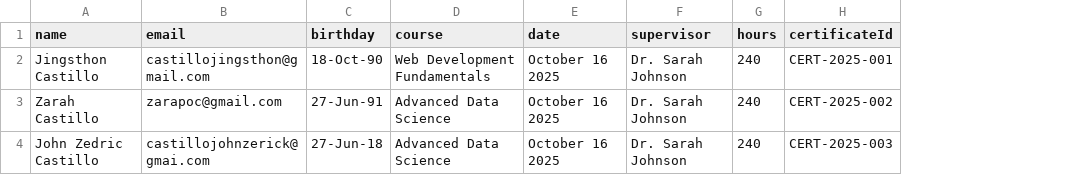
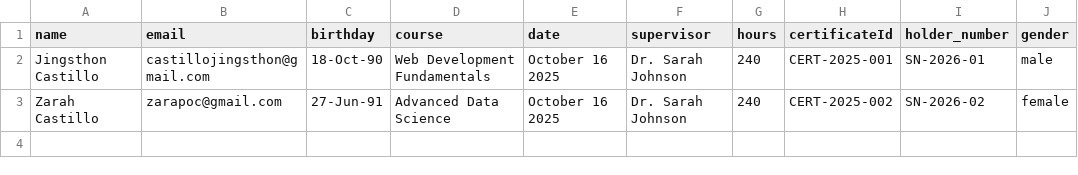
Before and after one commit to JingsthonC/xertiq_frontend, a CSV file: sample_certificate_data.csv, drawn as a sheet; removed rows and columns are numbered as before the commit, all else as after; the diff names each change by its address in the sheet, - before the commit and + after, or states it on an @@ line.

```diff
--- a/sample_certificate_data.csv
+++ b/sample_certificate_data.csv
+column I (holder_number), rows 2-3: SN-2026-01 | SN-2026-02
+column J (gender), rows 2-3: male | female
-row 4: John Zedric Castillo | castillojohnzerick@gmai.com | 27-Jun-18 | Advanced Data Science | October 16 2025 | Dr. Sarah Johnson | 240 | CERT-2025-003
```
Also changed, not shown: 12 other files.
